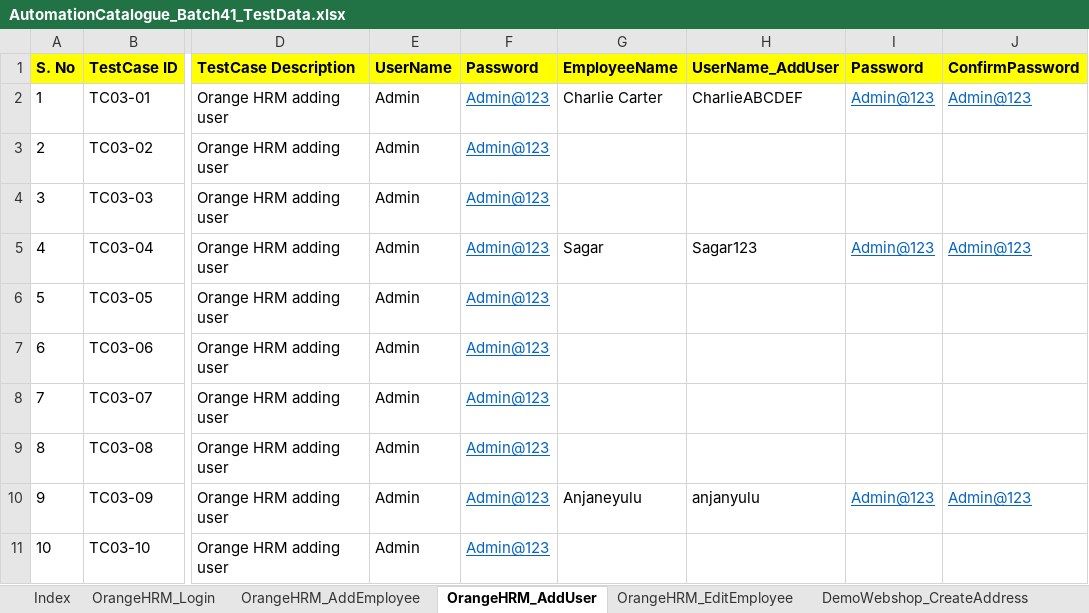
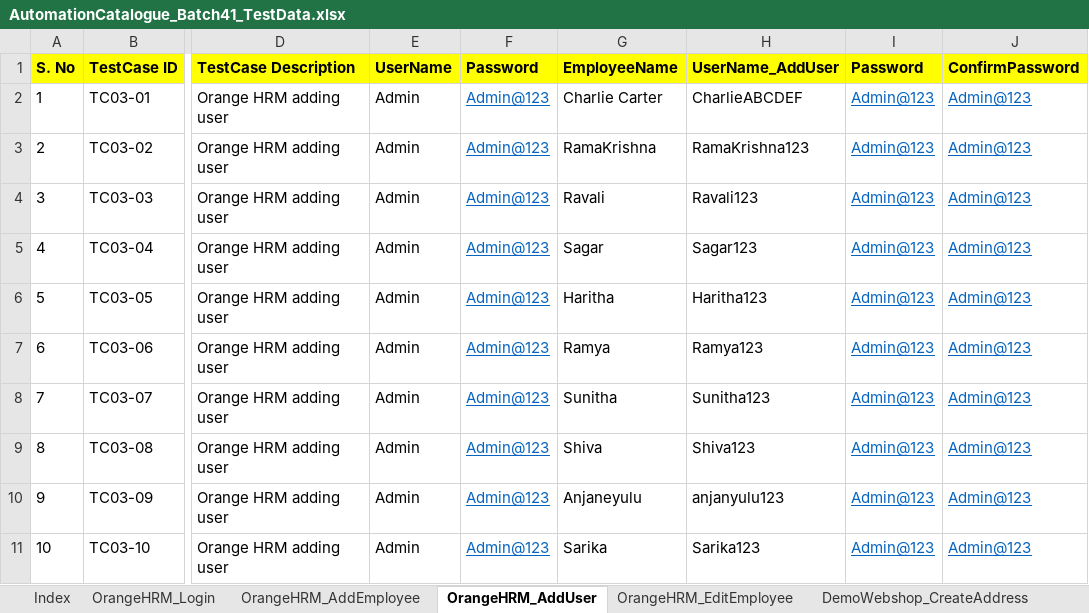
Before and after one commit to automationcatalogue/TestAutomationCatalogue_Batch41, an Excel workbook: src/main/resources/AutomationCatalogue_Batch41_TestData.xlsx, sheet OrangeHRM_AddUser, drawn as a sheet; only a part is shown, gaps mark what is left out; values as stored, in another font and other column widths than the file's, no borders; the diff names each change by its address in the sheet, - before the commit and + after, or states it on an @@ line.

```diff
--- a/src/main/resources/AutomationCatalogue_Batch41_TestData.xlsx (sheet OrangeHRM_AddUser)
+++ b/src/main/resources/AutomationCatalogue_Batch41_TestData.xlsx (sheet OrangeHRM_AddUser)
-G3 (EmployeeName): (empty)
+G3 (EmployeeName): RamaKrishna
-H3 (UserName_AddUser): (empty)
+H3 (UserName_AddUser): RamaKrishna123
-I3:I4 (Password): (empty)
+I3:I4 (Password): Admin@123
-J3:J4 (ConfirmPassword): (empty)
+J3:J4 (ConfirmPassword): Admin@123
-G4 (EmployeeName): (empty)
+G4 (EmployeeName): Ravali
-H4 (UserName_AddUser): (empty)
+H4 (UserName_AddUser): Ravali123
-G6 (EmployeeName): (empty)
+G6 (EmployeeName): Haritha
-H6 (UserName_AddUser): (empty)
+H6 (UserName_AddUser): Haritha123
-I6:I9 (Password): (empty)
+I6:I9 (Password): Admin@123
-J6:J9 (ConfirmPassword): (empty)
+J6:J9 (ConfirmPassword): Admin@123
-G7 (EmployeeName): (empty)
+G7 (EmployeeName): Ramya
-H7 (UserName_AddUser): (empty)
+H7 (UserName_AddUser): Ramya123
-G8 (EmployeeName): (empty)
+G8 (EmployeeName): Sunitha
-H8 (UserName_AddUser): (empty)
+H8 (UserName_AddUser): Sunitha123
-G9 (EmployeeName): (empty)
+G9 (EmployeeName): Shiva
-H9 (UserName_AddUser): (empty)
+H9 (UserName_AddUser): Shiva123
-H10 (UserName_AddUser): anjanyulu
+H10 (UserName_AddUser): anjanyulu123
-G11 (EmployeeName): (empty)
+G11 (EmployeeName): Sarika
-H11 (UserName_AddUser): (empty)
+H11 (UserName_AddUser): Sarika123
-I11 (Password): (empty)
+I11 (Password): Admin@123
-J11 (ConfirmPassword): (empty)
+J11 (ConfirmPassword): Admin@123
```
Also changed, not shown: 1 other file.
